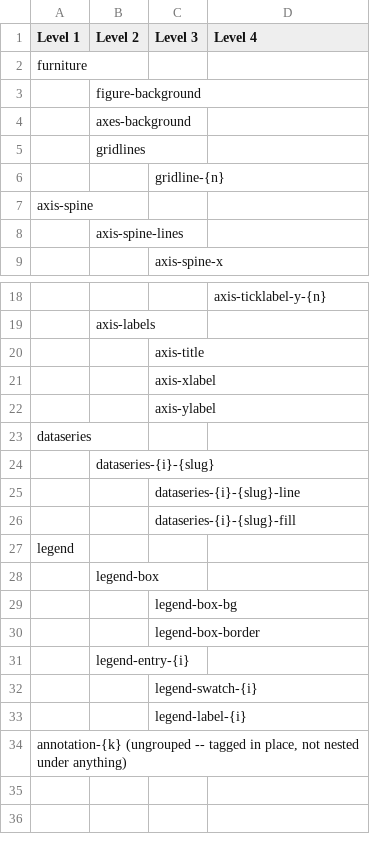
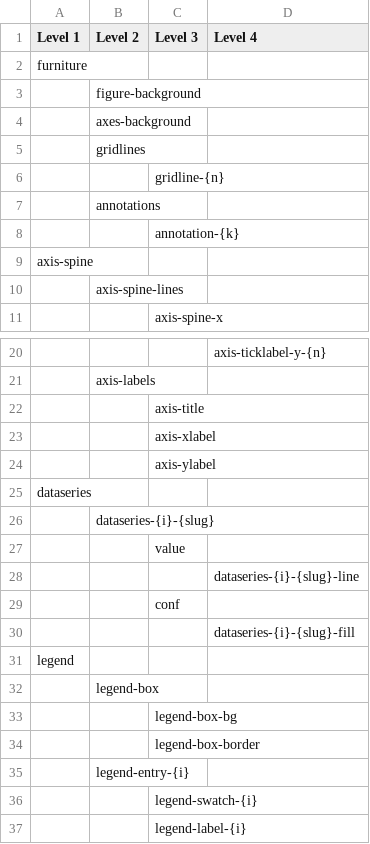
Before and after one commit to Proulx-S/matlab2manuscript, a CSV file: docs/grouping-hierarchy.csv, drawn as a sheet; only a part is shown, gaps mark what is left out.

Commit message:
Fold annotations into furniture; split dataseries into value/conf sub-groups
Two hierarchy changes per Seb's direction:
- Annotations (leftover/unclaimed elements) are now folded into
  furniture > annotations > annotation-{k} instead of being tagged in
  place. This reintroduces, on purpose, the paint-order risk the prior
  design avoided (annotations have no contiguity guarantee). Measured the
  actual impact via the existing pixel-diff test: 4 pixels differed at 1%
  fuzz where the validation panel's own corner annotation overlaps the
  data curve, confirmed sub-perceptual (RGB deltas of 1/255, not one
  element hiding the other) -- 0 pixels differ at 2% fuzz, so the test's
  tolerance moved from 1% to 2% with the reasoning documented inline.
- Each dataseries now splits into 'value' (the Line) and 'conf' (the
  confidence-band Patch) sub-groups under its own series group, per
  docs/grouping-hierarchy.csv.

Found and fixed two real, independent bugs while building the
confidence-band test case that exercises the new 'conf' path:
- matchGraphicsToSvg.m's point-count check didn't account for a closed
  patch path's own explicit closing vertex (MATLAB repeats the first
  vertex as the last, not via 'Z') -- a generic 83-vs-82 off-by-one for
  ANY patch, not specific to this test.
- identifyLegend.m built a duplicate legend entry (invalid duplicate id)
  when a Line and its own confidence-band Patch share one DisplayName --
  a legend entry is per displayed item, not per snap(i).

docs/grouping-hierarchy.csv (outline) and grouping-hierarchy-detail.csv
(full metadata) both updated to match.

```diff
--- a/docs/grouping-hierarchy.csv
+++ b/docs/grouping-hierarchy.csv
@@ -6,2 +6,4 @@ furniture,,,
 ,,gridline-{n},
+,annotations,,
+,,annotation-{k},
 axis-spine,,,
@@ -24,4 +26,6 @@ dataseries,,,
 ,dataseries-{i}-{slug},,
-,,dataseries-{i}-{slug}-line,
-,,dataseries-{i}-{slug}-fill,
+,,value,
+,,,dataseries-{i}-{slug}-line
+,,conf,
+,,,dataseries-{i}-{slug}-fill
 legend,,,
@@ -33,2 +37 @@ legend,,,
 ,,legend-label-{i},
-"annotation-{k} (ungrouped -- tagged in place, not nested under anything)",,,
```
Also changed, not shown: docs/grouping-hierarchy-detail.csv, 7 other files.
